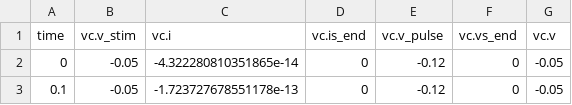
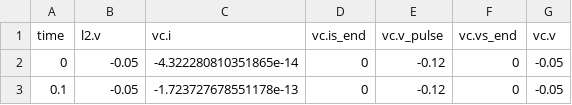
Before and after one commit to CSchoel/inamo-ref, a CSV file: InaMo.Examples.HyperpolarizationActivatedIV_res.csv, drawn as a sheet; only a part is shown.

Commit message:
switches name of alias variable in IV examples

```diff
--- a/InaMo.Examples.HyperpolarizationActivatedIV_res.csv
+++ b/InaMo.Examples.HyperpolarizationActivatedIV_res.csv
@@ -1,2 +1,2 @@
-"time","vc.v_stim","vc.i","vc.is_end","vc.v_pulse","vc.vs_end","vc.v"
+"time","l2.v","vc.i","vc.is_end","vc.v_pulse","vc.vs_end","vc.v"
 0,-0.05,-4.322280810351865e-14,0,-0.12,0,-0.05
```
Also changed, not shown: 3 other files.
